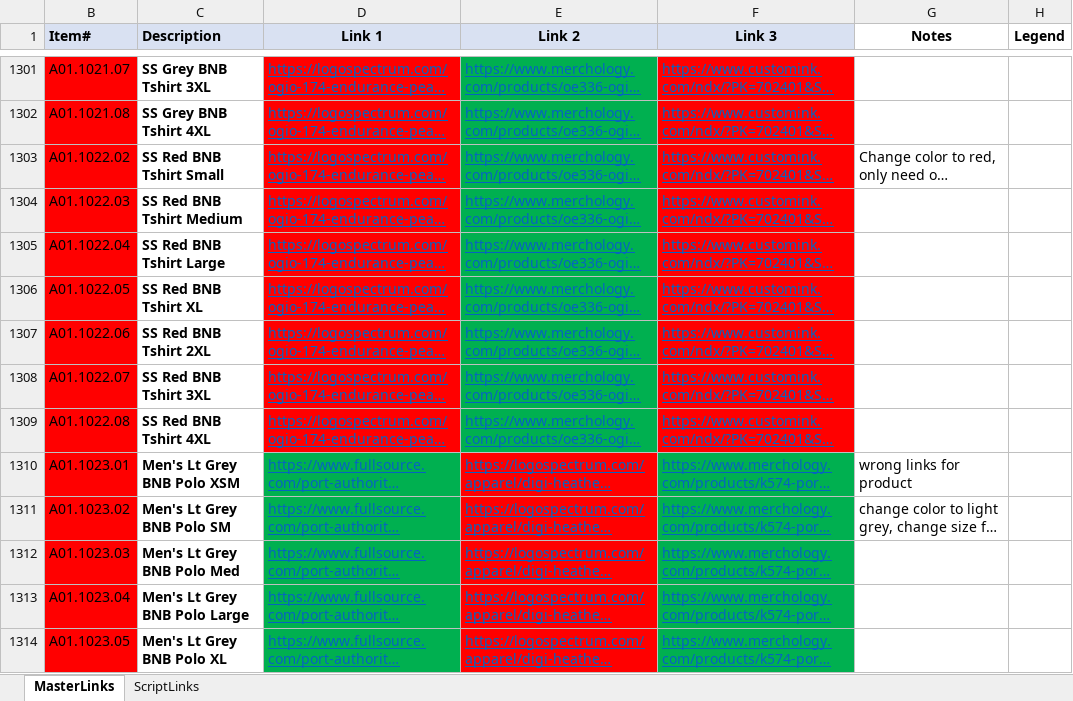
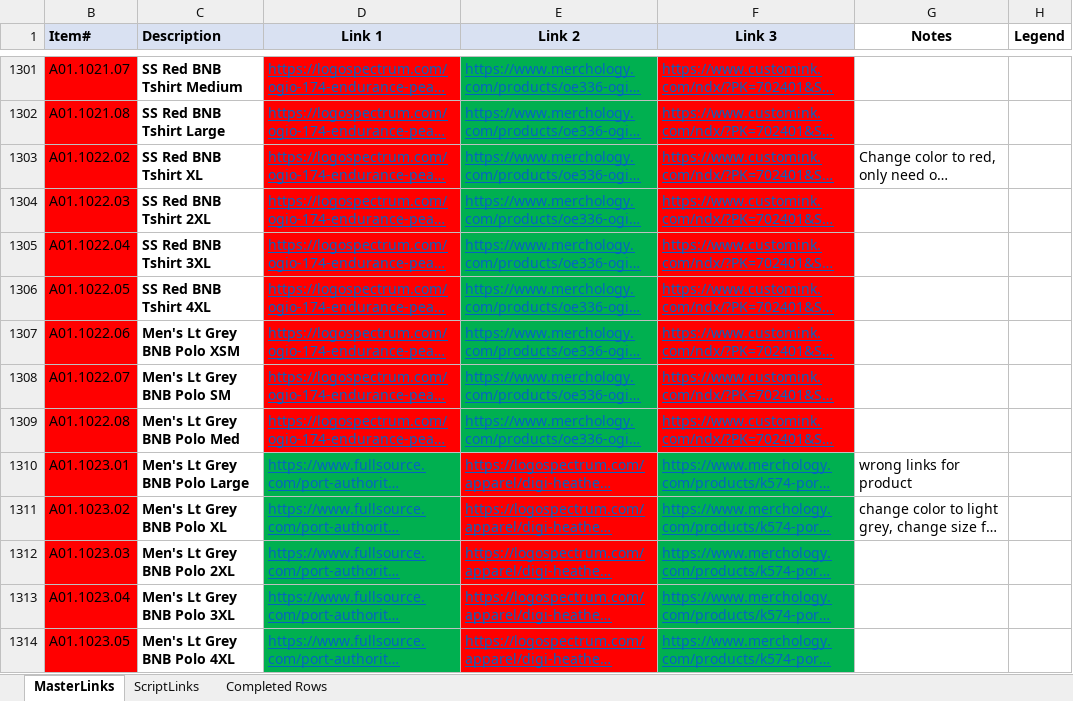
Before and after one commit to AnkurC27/GrizzlyClone, an Excel workbook: excel/SalesMaster2024.xlsx, sheet MasterLinks, drawn as a sheet; only a part is shown, gaps mark what is left out; long unchanged cells end in …; values as stored, in another font and other column widths than the file's, no borders; conditional formats not drawn; the diff covers the shown part only; the diff names each change by its address in the sheet, - before the commit and + after, or states it on an @@ line.

```diff
--- a/excel/SalesMaster2024.xlsx (sheet MasterLinks)
+++ b/excel/SalesMaster2024.xlsx (sheet MasterLinks)
+sheet tab: Completed Rows
-C1301 (Description): SS Grey BNB Tshirt 3XL
+C1301 (Description): SS Red BNB Tshirt Medium
-C1302 (Description): SS Grey BNB Tshirt 4XL
+C1302 (Description): SS Red BNB Tshirt Large
-C1303 (Description): SS Red BNB Tshirt Small
+C1303 (Description): SS Red BNB Tshirt XL
-C1304 (Description): SS Red BNB Tshirt Medium
+C1304 (Description): SS Red BNB Tshirt 2XL
-C1305 (Description): SS Red BNB Tshirt Large
+C1305 (Description): SS Red BNB Tshirt 3XL
-C1306 (Description): SS Red BNB Tshirt XL
+C1306 (Description): SS Red BNB Tshirt 4XL
-C1307 (Description): SS Red BNB Tshirt 2XL
+C1307 (Description): Men's Lt Grey BNB Polo XSM
-C1308 (Description): SS Red BNB Tshirt 3XL
+C1308 (Description): Men's Lt Grey BNB Polo SM
-C1309 (Description): SS Red BNB Tshirt 4XL
+C1309 (Description): Men's Lt Grey BNB Polo Med
-C1310 (Description): Men's Lt Grey BNB Polo XSM
+C1310 (Description): Men's Lt Grey BNB Polo Large
-C1311 (Description): Men's Lt Grey BNB Polo SM
+C1311 (Description): Men's Lt Grey BNB Polo XL
-C1312 (Description): Men's Lt Grey BNB Polo Med
+C1312 (Description): Men's Lt Grey BNB Polo 2XL
-C1313 (Description): Men's Lt Grey BNB Polo Large
+C1313 (Description): Men's Lt Grey BNB Polo 3XL
-C1314 (Description): Men's Lt Grey BNB Polo XL
+C1314 (Description): Men's Lt Grey BNB Polo 4XL
```
Also changed, not shown: 1 added row, 1 removed row, 187 edited cells and cell formats elsewhere in this sheet, sheet ScriptLinks, 1 other file.
